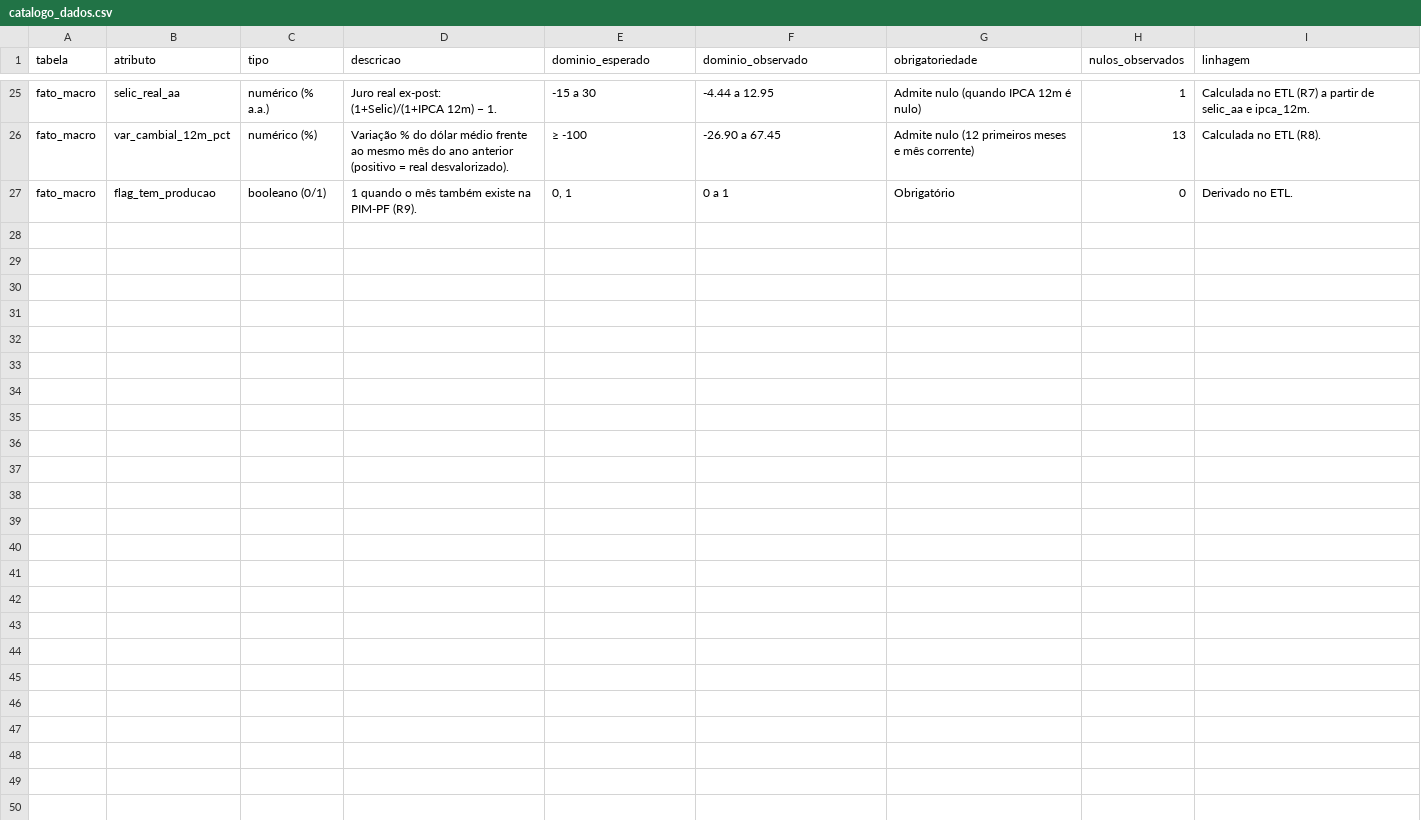
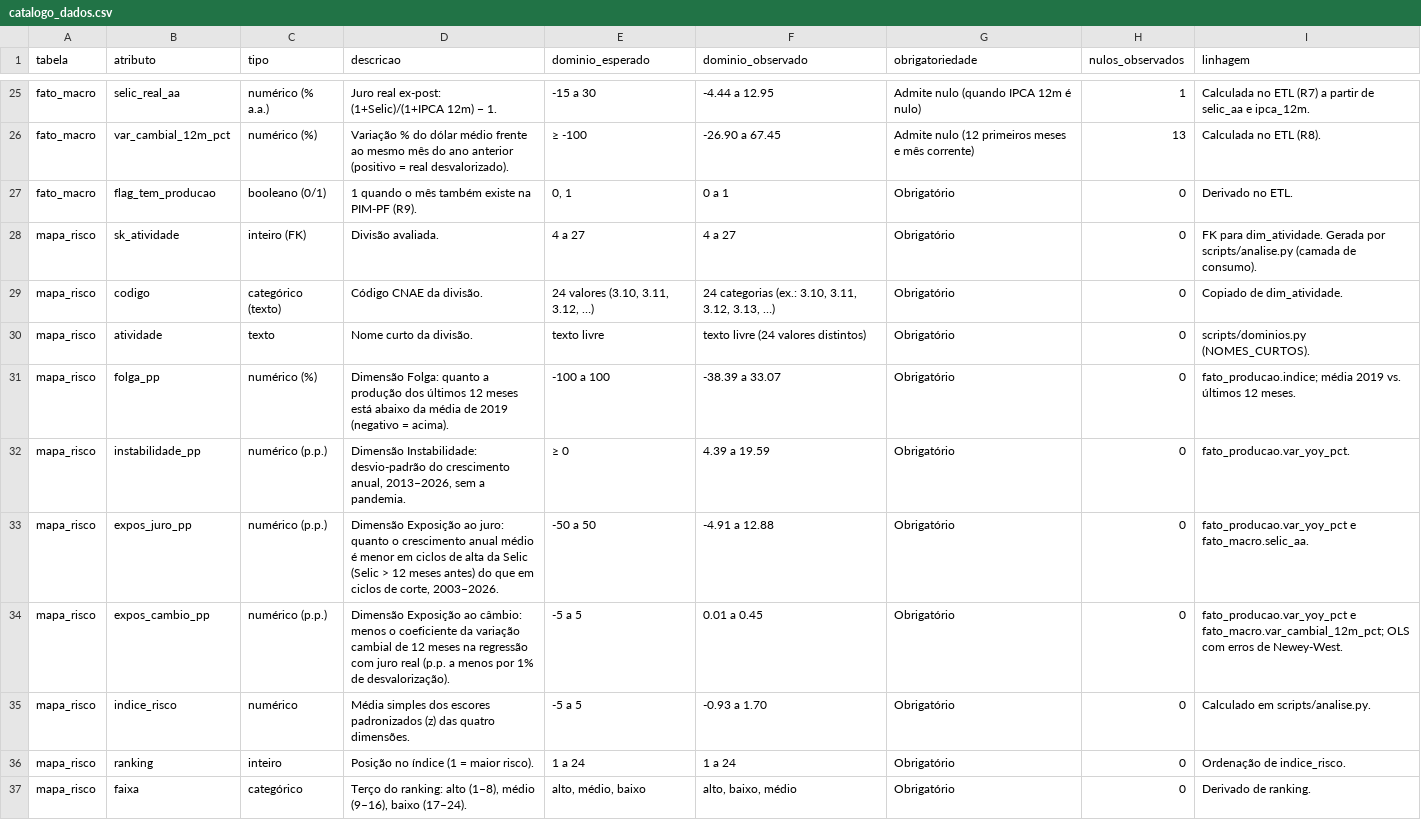
Before and after one commit to iwanolucas/MVP-Industria-Juros, a CSV file: catalogo/catalogo_dados.csv, drawn as a sheet; only a part is shown, gaps mark what is left out; the diff names each change by its address in the sheet, - before the commit and + after, or states it on an @@ line.

```diff
--- a/catalogo/catalogo_dados.csv
+++ b/catalogo/catalogo_dados.csv
+row 28: mapa_risco | sk_atividade | inteiro (FK) | Divisão avaliada. | 4 a 27 | 4 a 27 | Obrigatório | 0 | FK para dim_atividade. Gerada por scripts/analise.py (camada de consumo).
+row 29: mapa_risco | codigo | categórico (texto) | Código CNAE da divisão. | 24 valores (3.10, 3.11, 3.12, …) | 24 categorias (ex.: 3.10, 3.11, 3.12, 3.13, …) | Obrigatório | 0 | Copiado de dim_atividade.
+row 30: mapa_risco | atividade | texto | Nome curto da divisão. | texto livre | texto livre (24 valores distintos) | Obrigatório | 0 | scripts/dominios.py (NOMES_CURTOS).
+row 31: mapa_risco | folga_pp | numérico (%) | Dimensão Folga: quanto a produção dos últimos 12 meses está abaixo da média de 2019 (negativo = acima). | -100 a 100 | -38.39 a 33.07 | Obrigatório | 0 | fato_producao.indice; média 2019 vs. últimos 12 meses.
+row 32: mapa_risco | instabilidade_pp | numérico (p.p.) | Dimensão Instabilidade: desvio-padrão do crescimento anual, 2013–2026, sem a pandemia. | ≥ 0 | 4.39 a 19.59 | Obrigatório | 0 | fato_producao.var_yoy_pct.
+row 33: mapa_risco | expos_juro_pp | numérico (p.p.) | Dimensão Exposição ao juro: quanto o crescimento anual médio é menor em ciclos de alta da Selic (Selic > 12 meses antes) do que em ciclos de corte, 2003–2026. | -50 a 50 | -4.91 a 12.88 | Obrigatório | 0 | fato_producao.var_yoy_pct e fato_macro.selic_aa.
+row 34: mapa_risco | expos_cambio_pp | numérico (p.p.) | Dimensão Exposição ao câmbio: menos o coeficiente da variação cambial de 12 meses na regressão com juro real (p.p. a menos por 1% de desvalorização). | -5 a 5 | 0.01 a 0.45 | Obrigatório | 0 | fato_producao.var_yoy_pct e fato_macro.var_cambial_12m_pct; OLS com erros de Newey-West.
+row 35: mapa_risco | indice_risco | numérico | Média simples dos escores padronizados (z) das quatro dimensões. | -5 a 5 | -0.93 a 1.70 | Obrigatório | 0 | Calculado em scripts/analise.py.
+row 36: mapa_risco | ranking | inteiro | Posição no índice (1 = maior risco). | 1 a 24 | 1 a 24 | Obrigatório | 0 | Ordenação de indice_risco.
+row 37: mapa_risco | faixa | categórico | Terço do ranking: alto (1–8), médio (9–16), baixo (17–24). | alto, médio, baixo | alto, baixo, médio | Obrigatório | 0 | Derivado de ranking.
```
Also changed, not shown: 16 other files.
